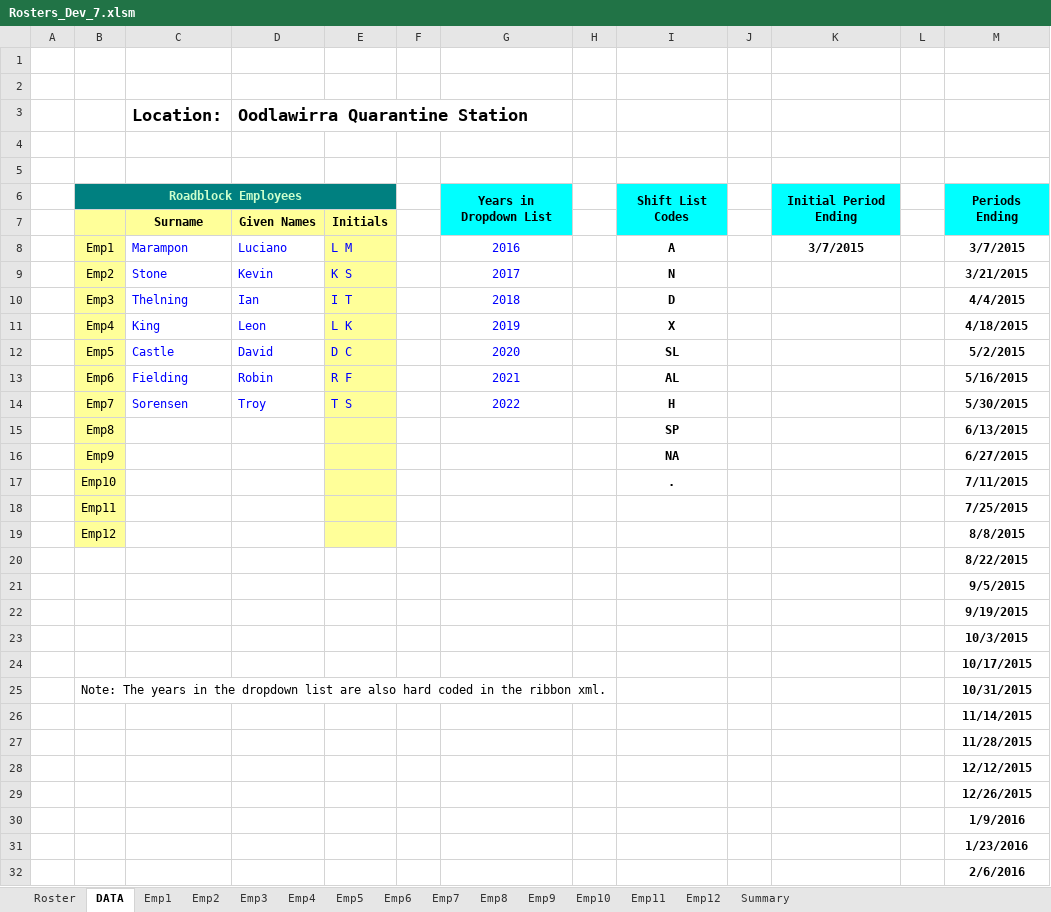
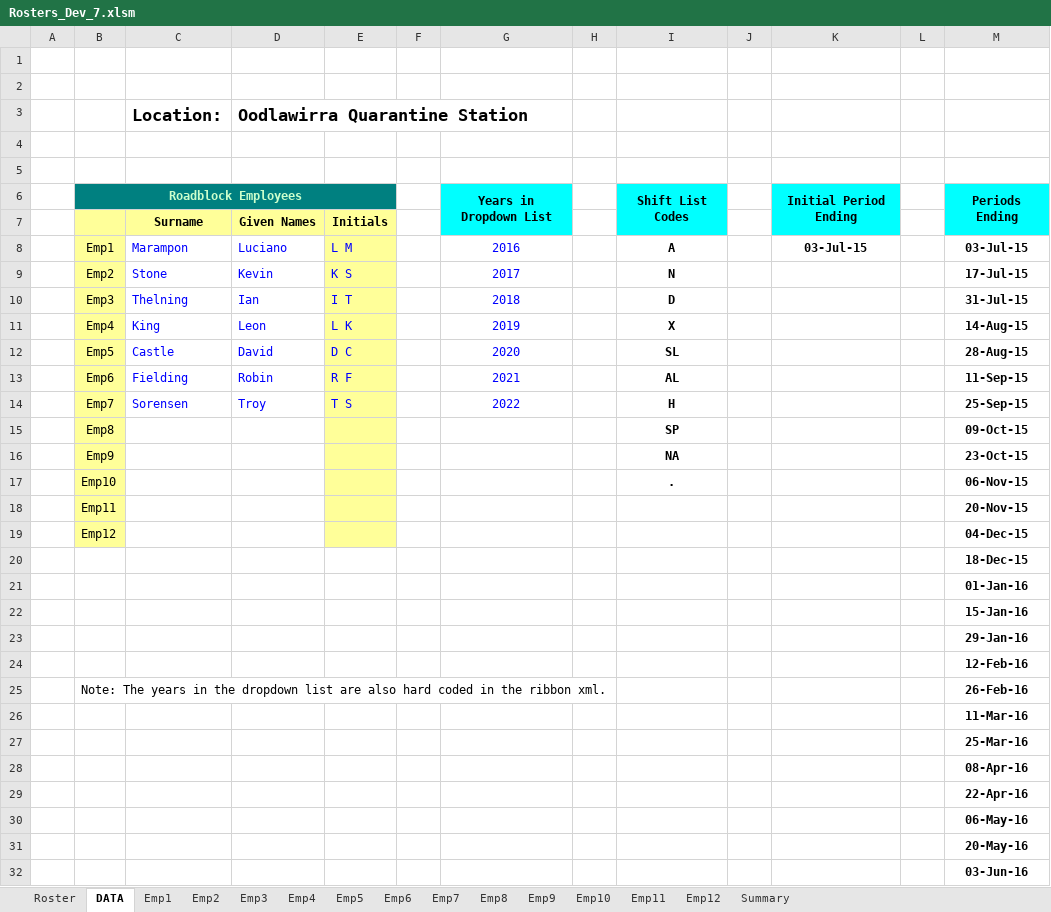
Before and after one commit to Blackpotch/Rosters17Dev, an Excel workbook: Rosters_Dev_7.xlsm, sheet DATA, drawn as a sheet; only a part is shown; values as stored, in another font and other column widths than the file's, no borders; charts and pictures not drawn; the diff covers the shown part only; the diff names each change by its address in the sheet, - before the commit and + after, or states it on an @@ line.

```diff
--- a/Rosters_Dev_7.xlsm (sheet DATA)
+++ b/Rosters_Dev_7.xlsm (sheet DATA)
-K8: 3/7/2015
+K8: 03-Jul-15
-M8: 3/7/2015
+M8: 03-Jul-15
-M9: 3/21/2015
+M9: 17-Jul-15
-M10: 4/4/2015
+M10: 31-Jul-15
-M11: 4/18/2015
+M11: 14-Aug-15
-M12: 5/2/2015
+M12: 28-Aug-15
-M13: 5/16/2015
+M13: 11-Sep-15
-M14: 5/30/2015
+M14: 25-Sep-15
-M15: 6/13/2015
+M15: 09-Oct-15
-M16: 6/27/2015
+M16: 23-Oct-15
-M17: 7/11/2015
+M17: 06-Nov-15
-M18: 7/25/2015
+M18: 20-Nov-15
-M19: 8/8/2015
+M19: 04-Dec-15
-M20: 8/22/2015
+M20: 18-Dec-15
-M21: 9/5/2015
+M21: 01-Jan-16
-M22: 9/19/2015
+M22: 15-Jan-16
-M23: 10/3/2015
+M23: 29-Jan-16
-M24: 10/17/2015
+M24: 12-Feb-16
-M25: 10/31/2015
+M25: 26-Feb-16
-M26: 11/14/2015
+M26: 11-Mar-16
-M27: 11/28/2015
+M27: 25-Mar-16
-M28: 12/12/2015
+M28: 08-Apr-16
-M29: 12/26/2015
+M29: 22-Apr-16
-M30: 1/9/2016
+M30: 06-May-16
-M31: 1/23/2016
+M31: 20-May-16
-M32: 2/6/2016
+M32: 03-Jun-16
```
Also changed, not shown: 2 edited cells elsewhere in this sheet, sheet Roster, sheet Emp1, sheet Emp10, sheet Emp11, sheet Emp12, sheet Emp7, 8 more sheets, formulas that keep their value, charts or pictures, 1 other file.
